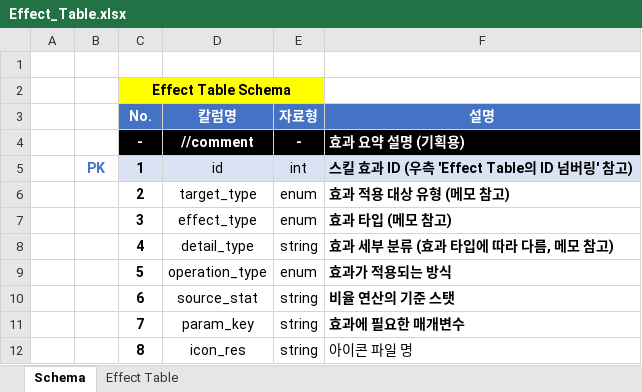
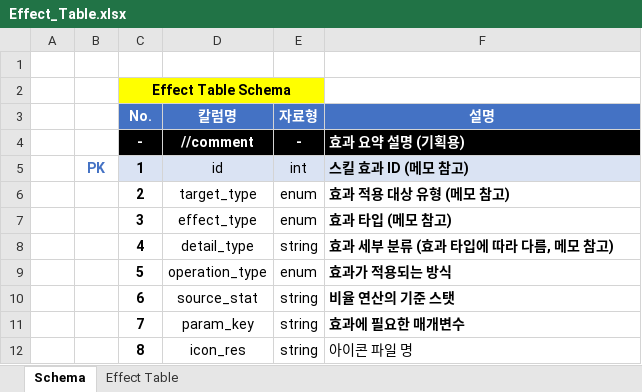
Before and after one commit to hjs0913/GameDesign, an Excel workbook: 로스트아크/데이터테이블/Effect_Table.xlsx, sheet Schema, drawn as a sheet; values as stored, in another font and other column widths than the file's, no borders; the diff names each change by its address in the sheet, - before the commit and + after, or states it on an @@ line.

Commit message:
Update Effect_Table.xlsx

```diff
--- a/로스트아크/데이터테이블/Effect_Table.xlsx (sheet Schema)
+++ b/로스트아크/데이터테이블/Effect_Table.xlsx (sheet Schema)
-F5 (설명): 스킬 효과 ID (우측 'Effect Table의 ID 넘버링' 참고)
+F5 (설명): 스킬 효과 ID (메모 참고)
```
Also changed, not shown: sheet Effect Table.
